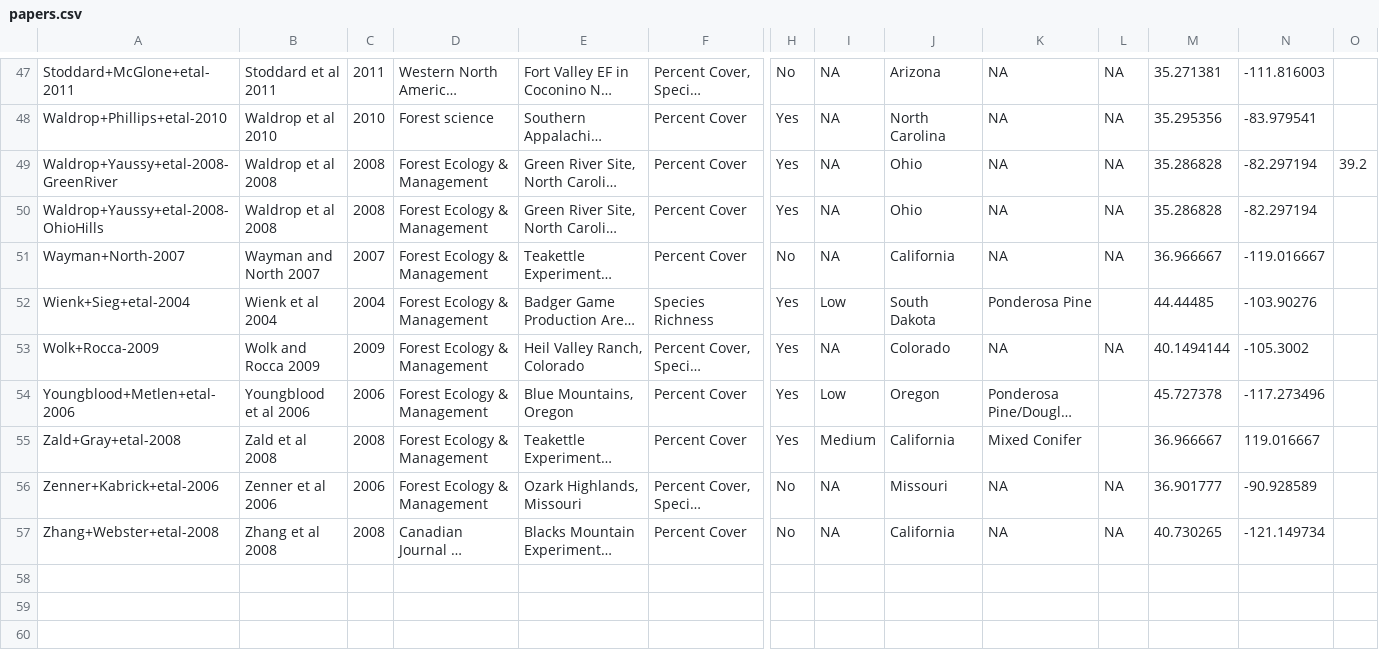
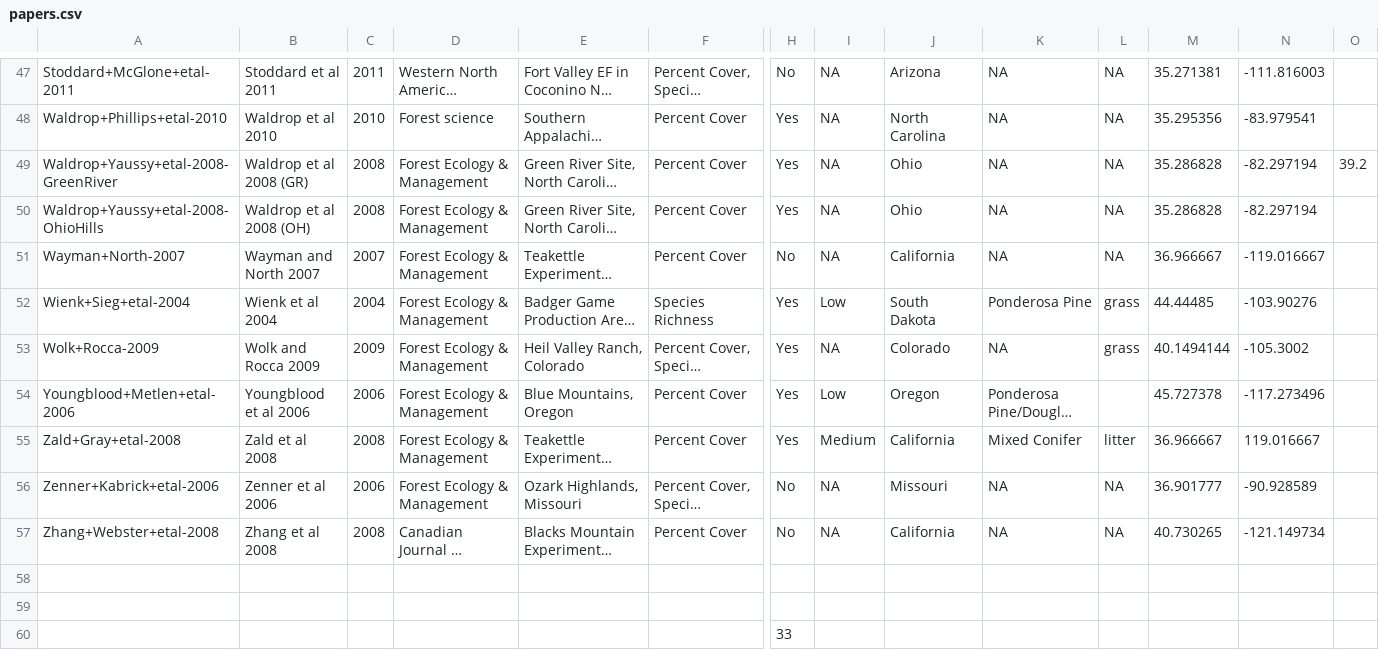
Before and after one commit to schwilklab/understory-ma, a CSV file: data/papers.csv, drawn as a sheet; only a part is shown, gaps mark what is left out; long unchanged cells end in …; rows hold the shown columns only; the diff covers the shown part only; the diff names each change by its address in the sheet, - before the commit and + after, or states it on an @@ line.

```diff
--- a/data/papers.csv
+++ b/data/papers.csv
-B49: Waldrop et al 2008
+B49: Waldrop et al 2008 (GR)
-B50: Waldrop et al 2008
+B50: Waldrop et al 2008 (OH)
-L52: (empty)
+L52: grass
-L53: NA
+L53: grass
-L55: (empty)
+L55: litter
+row 58: (empty)
+row 59: (empty)
+row 60:  |  |  |  |  |  | 33
```
Also changed, not shown: 29 edited cells elsewhere in this file.
